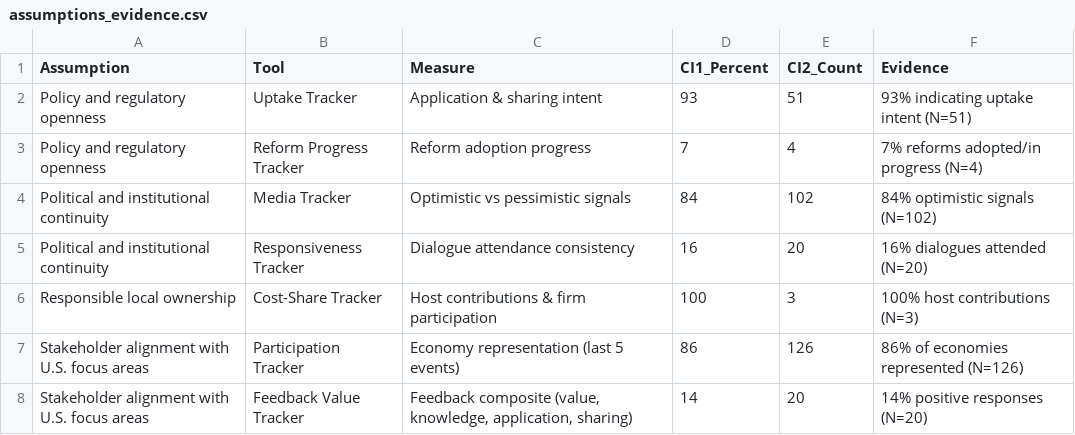
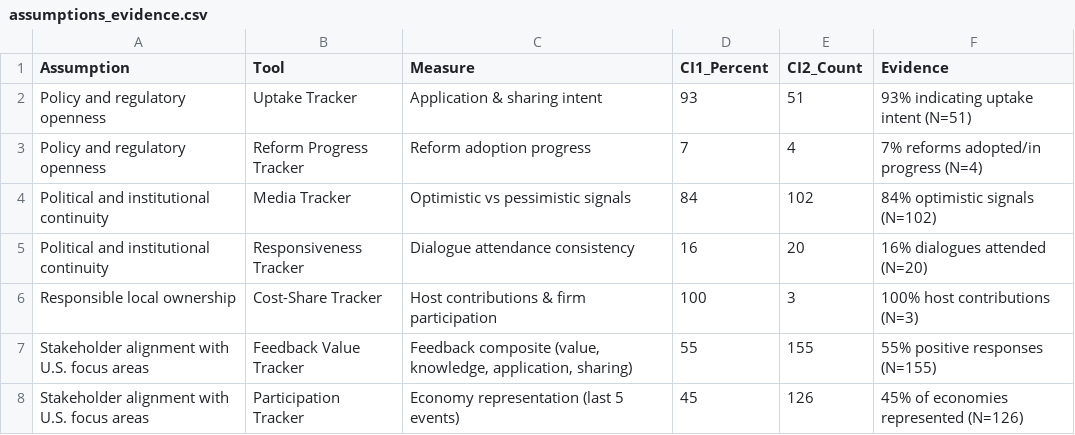
Before and after one commit to usapecrise/US-APEC-RISE-Risk-Monitoring-Suite, a CSV file: assumptions_evidence.csv, drawn as a sheet.

```diff
--- a/assumptions_evidence.csv
+++ b/assumptions_evidence.csv
@@ -6,3 +6,3 @@ Political and institutional continuity,Responsiveness Tracker,Dialogue attendanc
 Responsible local ownership,Cost-Share Tracker,Host contributions & firm participation,100,3,100% host contributions (N=3)
-Stakeholder alignment with U.S. focus areas,Participation Tracker,Economy representation (last 5 events),86,126,86% of economies represented (N=126)
-Stakeholder alignment with U.S. focus areas,Feedback Value Tracker,"Feedback composite (value, knowledge, application, sharing)",14,20,14% positive responses (N=20)
+Stakeholder alignment with U.S. focus areas,Feedback Value Tracker,"Feedback composite (value, knowledge, application, sharing)",55,155,55% positive responses (N=155)
+Stakeholder alignment with U.S. focus areas,Participation Tracker,Economy representation (last 5 events),45,126,45% of economies represented (N=126)
```
Also changed, not shown: assumptions_breakdown.csv, assumptions_status_cards.csv, 30 other files.
